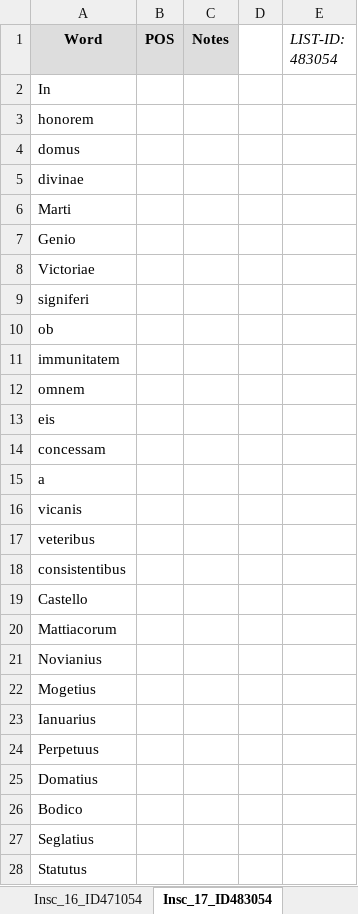
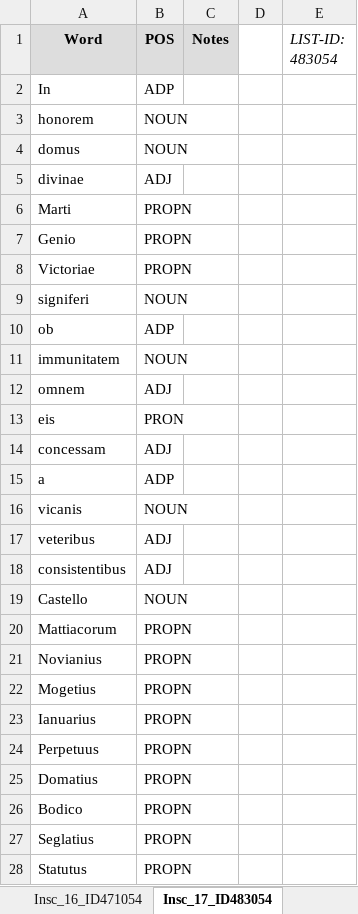
Before and after one commit to petrifiedvoices/NEReus, an Excel workbook: 20250807-GoldStandard.xlsx, sheet Insc_17_ID483054, drawn as a sheet; only a part is shown; values as stored, in another font and other column widths than the file's, no borders; the diff covers the shown part only; the diff names each change by its address in the sheet, - before the commit and + after, or states it on an @@ line.

```diff
--- a/20250807-GoldStandard.xlsx (sheet Insc_17_ID483054)
+++ b/20250807-GoldStandard.xlsx (sheet Insc_17_ID483054)
-B2 (POS): (empty)
+B2 (POS): ADP
-B3:B4 (POS): (empty)
+B3:B4 (POS): NOUN
-B5 (POS): (empty)
+B5 (POS): ADJ
-B6:B8 (POS): (empty)
+B6:B8 (POS): PROPN
-B9 (POS): (empty)
+B9 (POS): NOUN
-B10 (POS): (empty)
+B10 (POS): ADP
-B11 (POS): (empty)
+B11 (POS): NOUN
-B12 (POS): (empty)
+B12 (POS): ADJ
-B13 (POS): (empty)
+B13 (POS): PRON
-B14 (POS): (empty)
+B14 (POS): ADJ
-B15 (POS): (empty)
+B15 (POS): ADP
-B16 (POS): (empty)
+B16 (POS): NOUN
-B17:B18 (POS): (empty)
+B17:B18 (POS): ADJ
-B19 (POS): (empty)
+B19 (POS): NOUN
-B20:B28 (POS): (empty)
+B20:B28 (POS): PROPN
```
Also changed, not shown: 23 removed rows and 20 edited cells elsewhere in this sheet, sheet Insc_14_ID406671, sheet Insc_16_ID471054, sheet Insc_02_ID16916, sheet Insc_06_ID245634, sheet Insc_01_ID2229, sheet Insc_04_ID54129, 10 more sheets, 5 other files.
